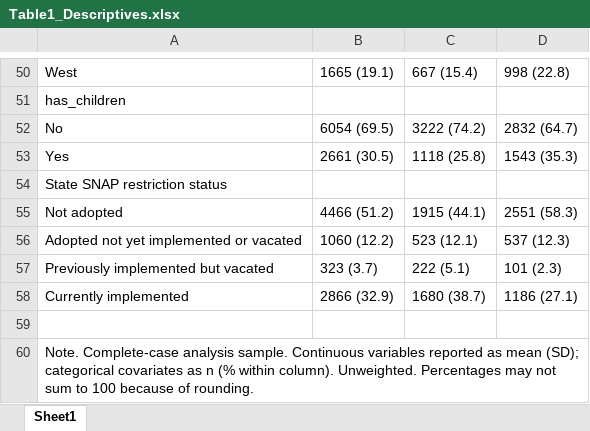
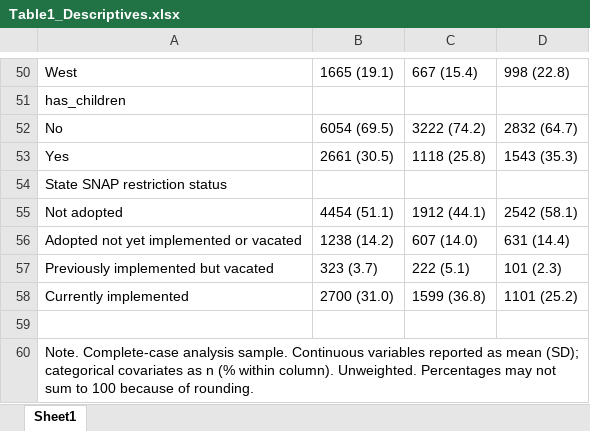
Before and after one commit to rulm0000/snap-restrictions-support, an Excel workbook: output/tables/Table1_Descriptives.xlsx, sheet Sheet1, drawn as a sheet; only a part is shown, gaps mark what is left out; values as stored, in another font and other column widths than the file's, no borders; the diff names each change by its address in the sheet, - before the commit and + after, or states it on an @@ line.

```diff
--- a/output/tables/Table1_Descriptives.xlsx (sheet Sheet1)
+++ b/output/tables/Table1_Descriptives.xlsx (sheet Sheet1)
-B55: 4466 (51.2)
+B55: 4454 (51.1)
-C55: 1915 (44.1)
+C55: 1912 (44.1)
-D55: 2551 (58.3)
+D55: 2542 (58.1)
-B56: 1060 (12.2)
+B56: 1238 (14.2)
-C56: 523 (12.1)
+C56: 607 (14.0)
-D56: 537 (12.3)
+D56: 631 (14.4)
-B58: 2866 (32.9)
+B58: 2700 (31.0)
-C58: 1680 (38.7)
+C58: 1599 (36.8)
-D58: 1186 (27.1)
+D58: 1101 (25.2)
```
Also changed, not shown: output/tables/Table2_Main_Effects.xlsx, output/tables/Table3_Predictors_by_SNAP.xlsx, 5 other files.
